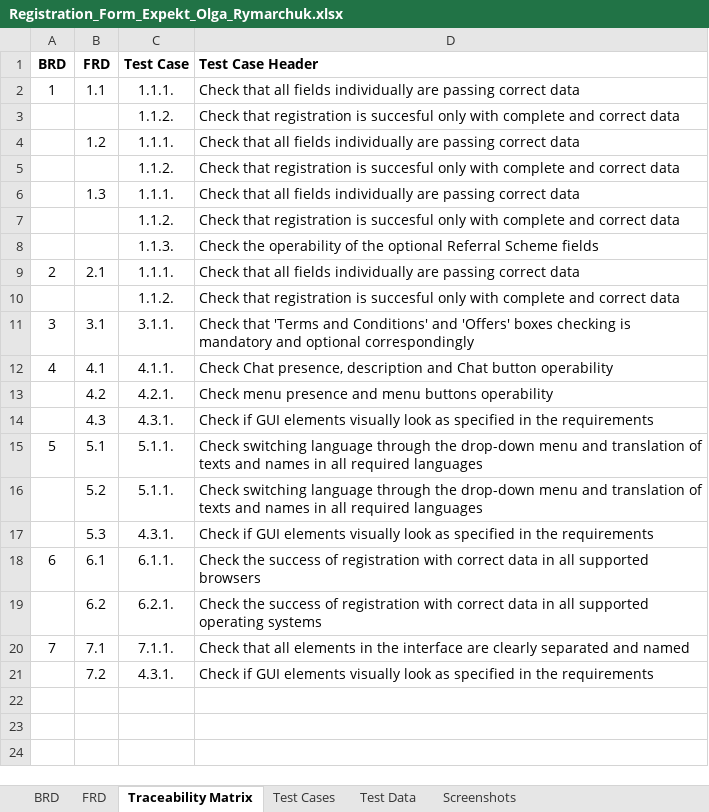
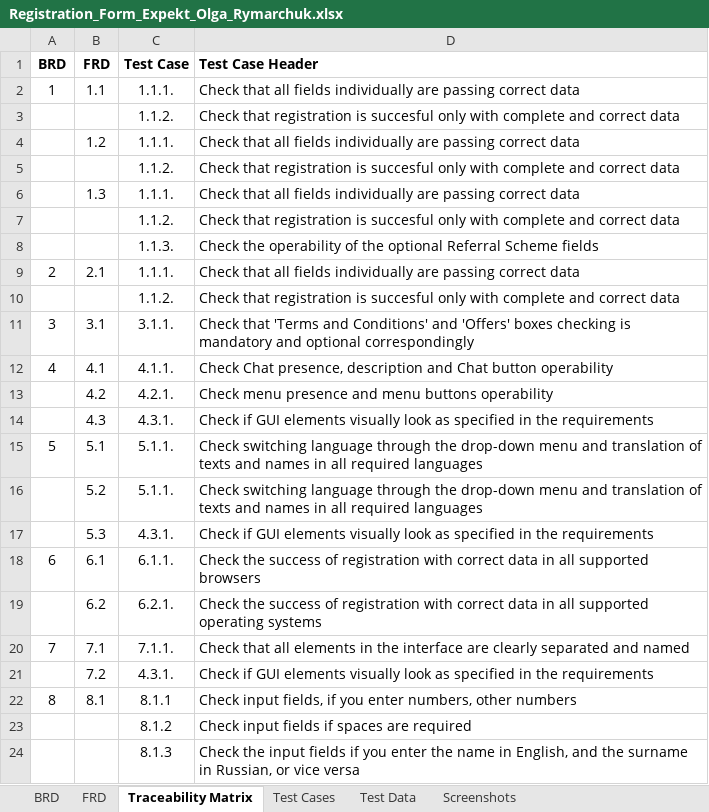
Before and after one commit to Olga-Ryma/HomeWorkTesting, an Excel workbook: Homework_3/Registration_Form_Expekt_Olga_Rymarchuk.xlsx, sheet Traceability Matrix, drawn as a sheet; values as stored, in another font and other column widths than the file's, no borders; the diff names each change by its address in the sheet, - before the commit and + after, or states it on an @@ line.

```diff
--- a/Homework_3/Registration_Form_Expekt_Olga_Rymarchuk.xlsx (sheet Traceability Matrix)
+++ b/Homework_3/Registration_Form_Expekt_Olga_Rymarchuk.xlsx (sheet Traceability Matrix)
+row 22: 8 | 8.1 | 8.1.1 | Check input fields, if you enter numbers, other numbers
+row 23:  |  | 8.1.2 | Check input fields if spaces are required
+row 24:  |  | 8.1.3 | Check the input fields if you enter the name in English, and the surname in Russian, or vice versa
```
Also changed, not shown: sheet Test Data, sheet BRD, sheet FRD.
